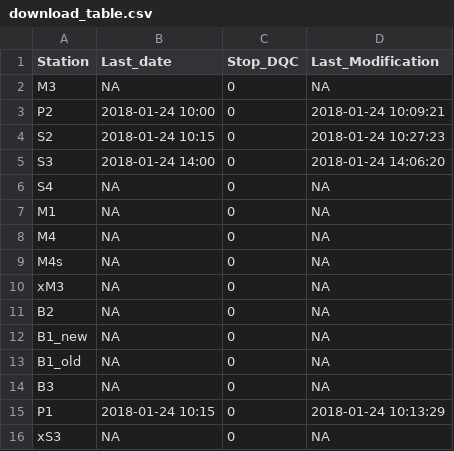
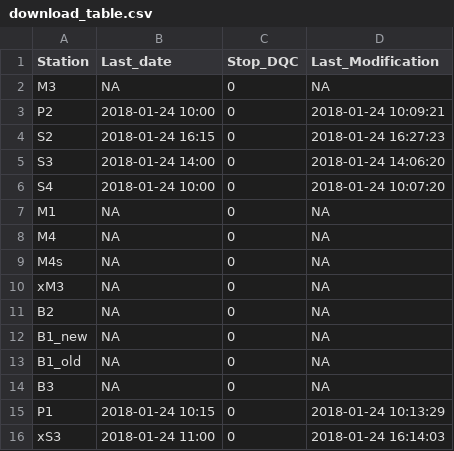
Before and after one commit to bridachristian/DataQualityCheckEuracAlpEnv, a CSV file: Data/Support_files/Download_table/download_table.csv, drawn as a sheet.

```diff
--- a/Data/Support_files/Download_table/download_table.csv
+++ b/Data/Support_files/Download_table/download_table.csv
@@ -3,5 +3,5 @@ M3,NA,0,NA
 P2,2018-01-24 10:00,0,2018-01-24 10:09:21
-S2,2018-01-24 10:15,0,2018-01-24 10:27:23
+S2,2018-01-24 16:15,0,2018-01-24 16:27:23
 S3,2018-01-24 14:00,0,2018-01-24 14:06:20
-S4,NA,0,NA
+S4,2018-01-24 10:00,0,2018-01-24 10:07:20
 M1,NA,0,NA
@@ -15,2 +15,2 @@ B3,NA,0,NA
 P1,2018-01-24 10:15,0,2018-01-24 10:13:29
-xS3,NA,0,NA
+xS3,2018-01-24 11:00,0,2018-01-24 16:14:03
```
Also changed, not shown: Data/Support_files/Download_table/download_table_old.csv, 2 other files.
